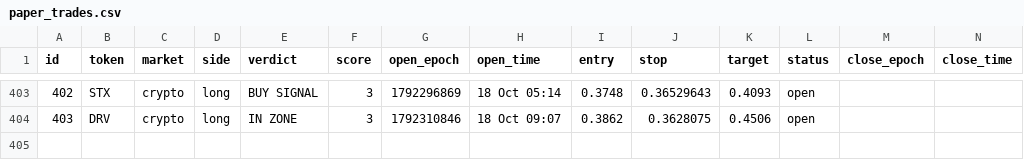
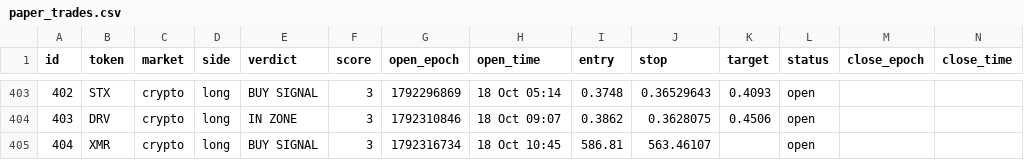
Before and after one commit to 4MonkeyAlertZone/Scanner, a CSV file: paper_trades.csv, drawn as a sheet; only a part is shown, gaps mark what is left out; rows hold the shown columns only; the diff names each change by its address in the sheet, - before the commit and + after, or states it on an @@ line.

```diff
--- a/paper_trades.csv
+++ b/paper_trades.csv
+row 405: 404 | XMR | crypto | long | BUY SIGNAL | 3 | 1792316734 | 18 Oct 10:45 | 586.81 | 563.46107 |  | open
```
Also changed, not shown: signals.csv.
